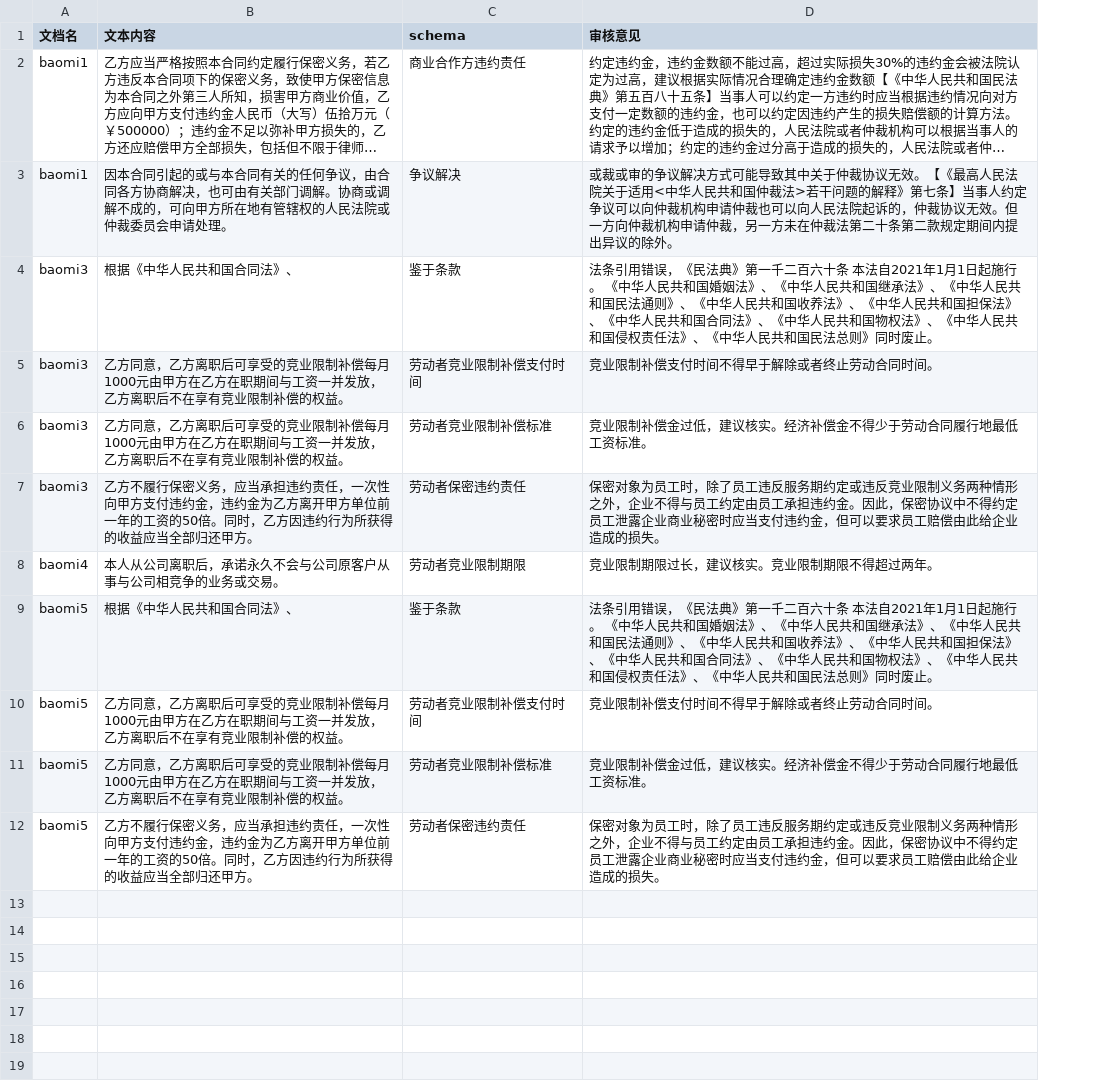
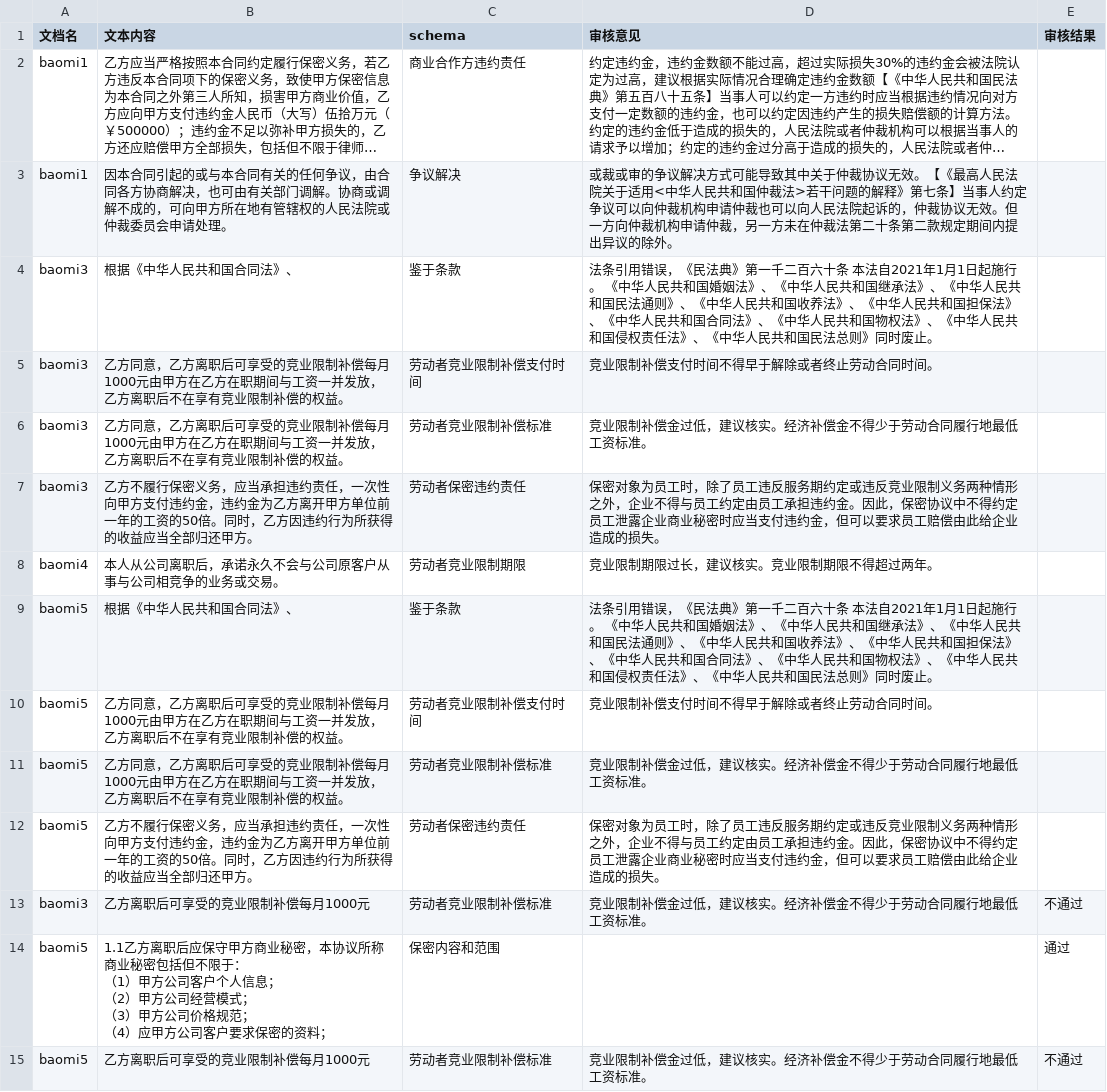
Before and after one commit to tsky-ygf/FYT_algorithm_project_bak, a CSV file: DocumentReview/Config_showing_samples/baomi.csv, drawn as a sheet; long unchanged cells end in …; ↵ is a line break in a cell; the diff names each change by its address in the sheet, - before the commit and + after, or states it on an @@ line.

Commit message:
update showing, remains fwzl,jt,jk

```diff
--- a/DocumentReview/Config_showing_samples/baomi.csv
+++ b/DocumentReview/Config_showing_samples/baomi.csv
+column E (审核结果), empty
+row 13: baomi3 | 乙方离职后可享受的竞业限制补偿每月1000元 | 劳动者竞业限制补偿标准 | 竞业限制补偿金过低，建议核实。经济补偿金不得少于劳动合同履行地最低工资标准。 | 不通过
+row 14: baomi5 | 1.1乙方离职后应保守甲方商业秘密，本协议所称商业秘密包括但不限于： ↵ （1）甲方公司客户个人信息； ↵ （2）甲方公司经营模式； ↵ （3）甲方公司价格规范； ↵ （4）应甲方公司客户要求保密的资料； | 保密内容和范围 |  | 通过
+row 15: baomi5 | 乙方离职后可享受的竞业限制补偿每月1000元 | 劳动者竞业限制补偿标准 | 竞业限制补偿金过低，建议核实。经济补偿金不得少于劳动合同履行地最低工资标准。 | 不通过
```
Also changed, not shown: 2 other files.
